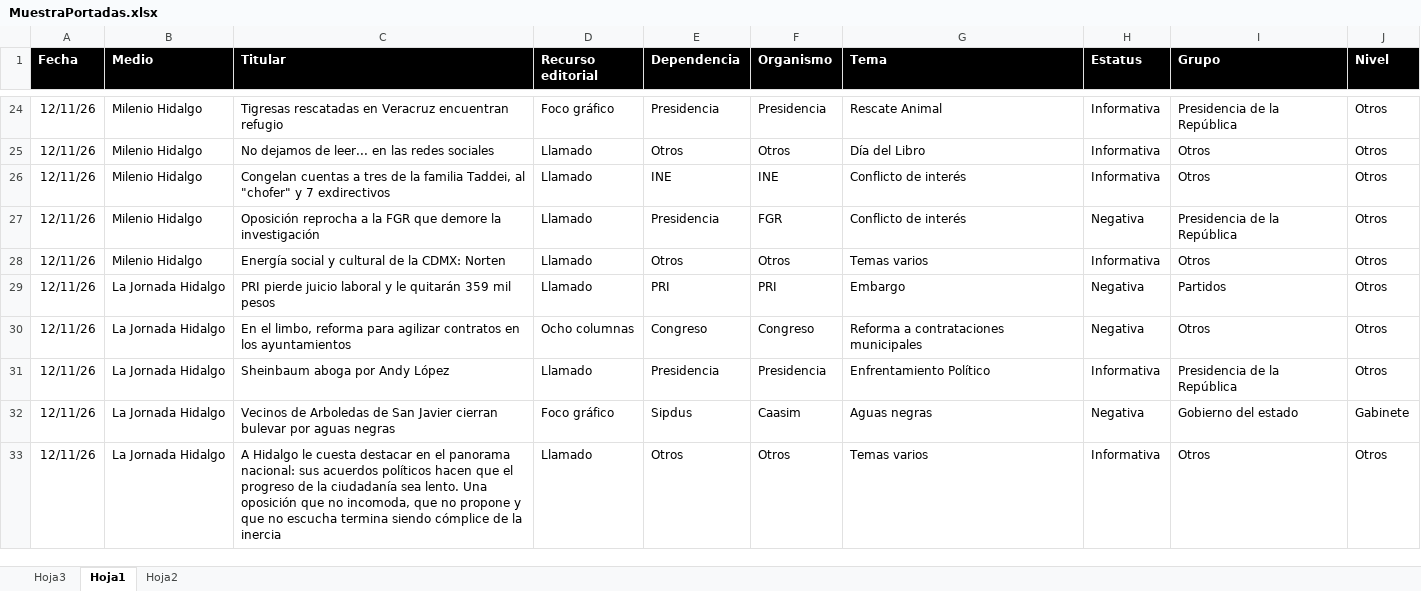
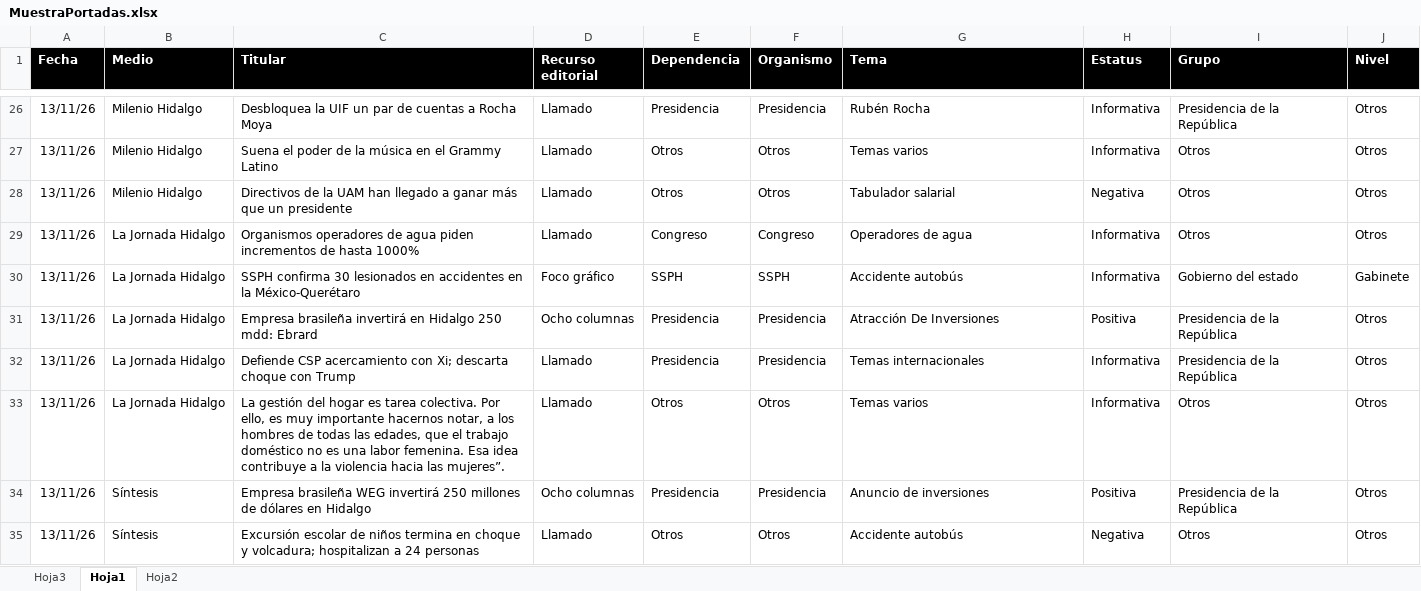
Before and after one commit to thelonious9/Reporteportadas, an Excel workbook: MuestraPortadas.xlsx, sheet Hoja1, drawn as a sheet; only a part is shown, gaps mark what is left out; values as stored, in another font and other column widths than the file's, no borders; conditional formats and table styles not drawn; removed rows and columns are numbered as before the commit, all else as after; the diff covers the shown part only; the diff names each change by its address in the sheet, - before the commit and + after, or states it on an @@ line.

Commit message:
Reporte portadas

```diff
--- a/MuestraPortadas.xlsx (sheet Hoja1)
+++ b/MuestraPortadas.xlsx (sheet Hoja1)
-A26:A27 (Fecha): 12/11/26
+A26:A27 (Fecha): 13/11/26
-C26 (Titular): Tigresas rescatadas en Veracruz encuentran refugio
+C26 (Titular): Desbloquea la UIF un par de cuentas a Rocha Moya
-D26 (Recurso editorial): Foco gráfico
+D26 (Recurso editorial): Llamado
-G26 (Tema): Rescate Animal
+G26 (Tema): Rubén Rocha
-C27 (Titular): No dejamos de leer... en las redes sociales
+C27 (Titular): Suena el poder de la música en el Grammy Latino
-G27 (Tema): Día del Libro
+G27 (Tema): Temas varios
-row 26: 12/11/26 | Milenio Hidalgo | Congelan cuentas a tres de la familia Taddei, al "chofer" y 7 exdirectivos | Llamado | INE | INE | Conflicto de interés | Informativa | Otros | Otros
-row 27: 12/11/26 | Milenio Hidalgo | Oposición reprocha a la FGR que demore la investigación | Llamado | Presidencia | FGR | Conflicto de interés | Negativa | Presidencia de la República | Otros
-A28 (Fecha): 12/11/26
+A28 (Fecha): 13/11/26
-C28 (Titular): Energía social y cultural de la CDMX: Norten
+C28 (Titular): Directivos de la UAM han llegado a ganar más que un presidente
-G28 (Tema): Temas varios
+G28 (Tema): Tabulador salarial
-H28 (Estatus): Informativa
+H28 (Estatus): Negativa
-row 29: 12/11/26 | La Jornada Hidalgo | PRI pierde juicio laboral y le quitarán 359 mil pesos | Llamado | PRI | PRI | Embargo | Negativa | Partidos | Otros
-A29 (Fecha): 12/11/26
+A29 (Fecha): 13/11/26
-C29 (Titular): En el limbo, reforma para agilizar contratos en los ayuntamientos
+C29 (Titular): Organismos operadores de agua piden incrementos de hasta 1000%
-D29 (Recurso editorial): Ocho columnas
+D29 (Recurso editorial): Llamado
-G29 (Tema): Reforma a contrataciones municipales
+G29 (Tema): Operadores de agua
-H29 (Estatus): Negativa
+H29 (Estatus): Informativa
+row 30: 13/11/26 | La Jornada Hidalgo | SSPH confirma 30 lesionados en accidentes en la México-Querétaro | Foco gráfico | SSPH | SSPH | Accidente autobús | Informativa | Gobierno del estado | Gabinete
+row 31: 13/11/26 | La Jornada Hidalgo | Empresa brasileña invertirá en Hidalgo 250 mdd: Ebrard | Ocho columnas | Presidencia | Presidencia | Atracción De Inversiones | Positiva | Presidencia de la República | Otros
-A32 (Fecha): 12/11/26
+A32 (Fecha): 13/11/26
-C32 (Titular): Sheinbaum aboga por Andy López
+C32 (Titular): Defiende CSP acercamiento con Xi; descarta choque con Trump
-G32 (Tema): Enfrentamiento Político
+G32 (Tema): Temas internacionales
-row 32: 12/11/26 | La Jornada Hidalgo | Vecinos de Arboledas de San Javier cierran bulevar por aguas negras | Foco gráfico | Sipdus | Caasim | Aguas negras | Negativa | Gobierno del estado | Gabinete
-A33 (Fecha): 12/11/26
+A33 (Fecha): 13/11/26
-C33 (Titular): A Hidalgo le cuesta destacar en el panorama nacional: sus acuerdos políticos hacen que el progreso de la ciudadanía sea lento. Una oposición que no incomoda, que no propone y que no escucha termina siendo cómplice de la inercia
+C33 (Titular): La gestión del hogar es tarea colectiva. Por ello, es muy importante hacernos notar, a los hombres de todas las edades, que el trabajo doméstico no es una labor femenina. Esa idea contribuye a la violencia hacia las mujeres”.
+row 34: 13/11/26 | Síntesis | Empresa brasileña WEG invertirá 250 millones de dólares en Hidalgo | Ocho columnas | Presidencia | Presidencia | Anuncio de inversiones | Positiva | Presidencia de la República | Otros
+row 35: 13/11/26 | Síntesis | Excursión escolar de niños termina en choque y volcadura; hospitalizan a 24 personas | Llamado | Otros | Otros | Accidente autobús | Negativa | Otros | Otros
```
Also changed, not shown: 31 added rows, 31 removed rows and 100 edited cells elsewhere in this sheet, 1 other file.
